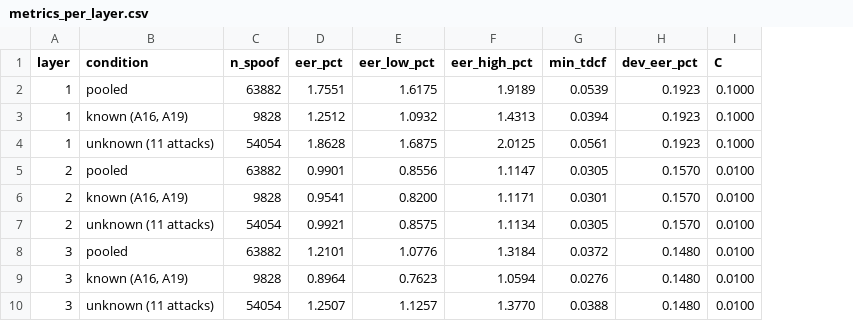
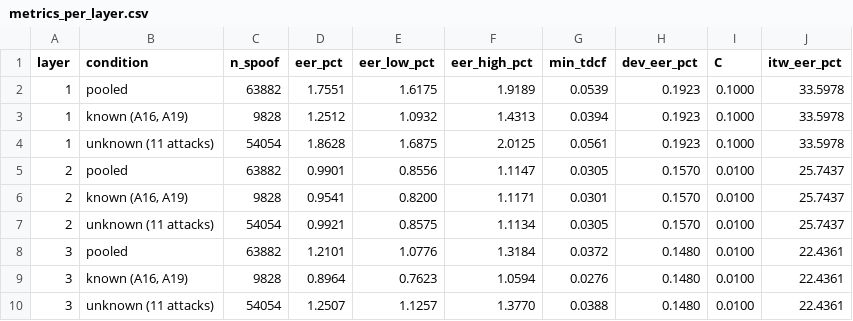
Before and after one commit to amine-belkacem/audio-deepfake-generalization, a CSV file: results/w2v2_probes/metrics_per_layer.csv, drawn as a sheet; only a part is shown; the diff names each change by its address in the sheet, - before the commit and + after, or states it on an @@ line.

Commit message:
Compare the four systems on ASVspoof eval and In-the-Wild
The wav2vec 2.0 probe on layer 3 stays the best system, 1.21 % on eval and 22.4 % on In-the-Wild, ahead of the MLP (1.64 / 26.2 %, 3 seeds). The LCNN, trained on Kaggle with 3 seeds, halves the GMM's eval EER but is worse than chance on In-the-Wild (71.9 %): it rejects 96 % of real recordings at threshold 0. I checked the score orientation and labels before trusting that. run_probes now scores In-the-Wild too, with eval numbers identical to milestone 2.

```diff
--- a/results/w2v2_probes/metrics_per_layer.csv
+++ b/results/w2v2_probes/metrics_per_layer.csv
+column J (itw_eer_pct), rows 2-10: 33.5978 | 33.5978 | 33.5978 | 25.7437 | 25.7437 | 25.7437 | 22.4361 | 22.4361 | 22.4361
```
Also changed, not shown: 43 other files.
